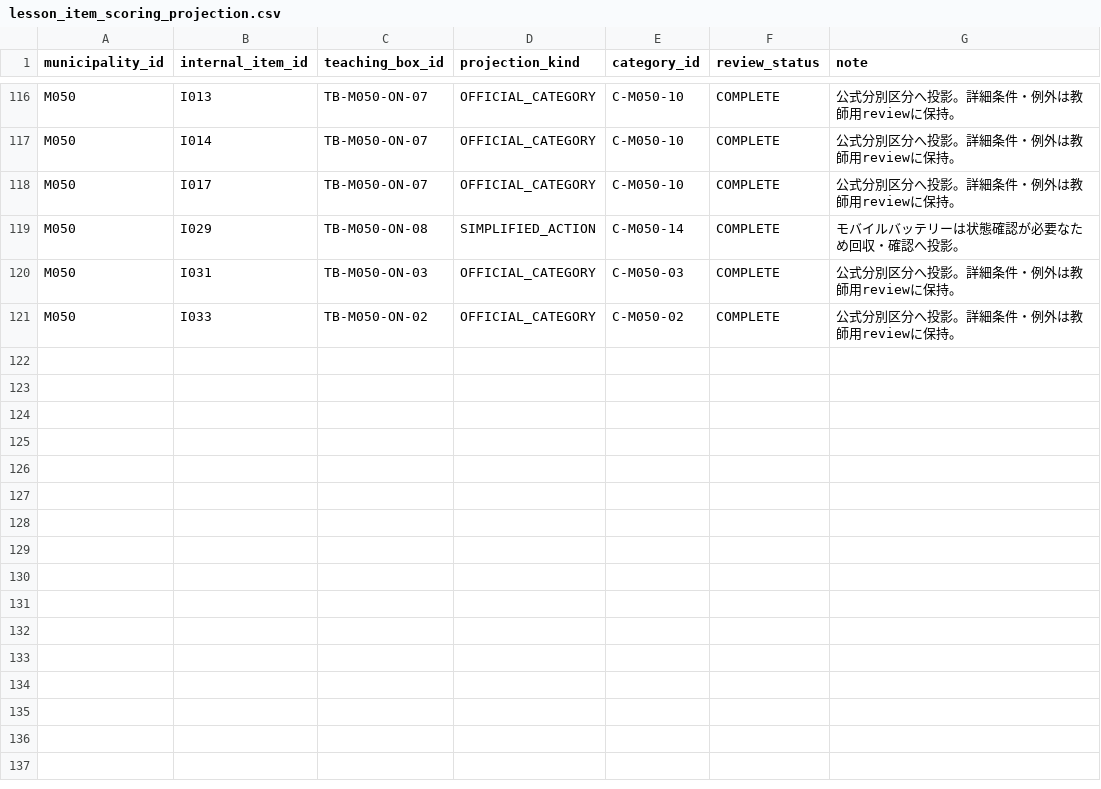
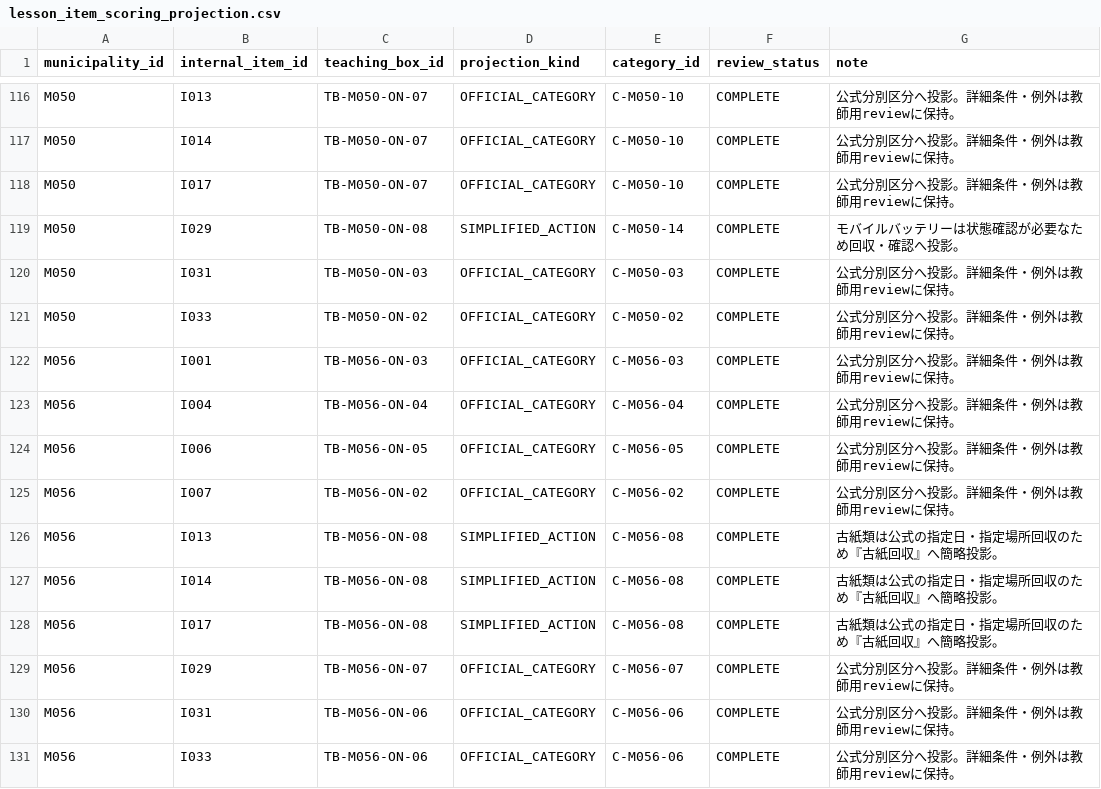
Before and after one commit to testeste55555/Separate-garbage, a CSV file: data/app/lesson_item_scoring_projection.csv, drawn as a sheet; only a part is shown, gaps mark what is left out; the diff names each change by its address in the sheet, - before the commit and + after, or states it on an @@ line.

```diff
--- a/data/app/lesson_item_scoring_projection.csv
+++ b/data/app/lesson_item_scoring_projection.csv
+row 122: M056 | I001 | TB-M056-ON-03 | OFFICIAL_CATEGORY | C-M056-03 | COMPLETE | 公式分別区分へ投影。詳細条件・例外は教師用reviewに保持。
+row 123: M056 | I004 | TB-M056-ON-04 | OFFICIAL_CATEGORY | C-M056-04 | COMPLETE | 公式分別区分へ投影。詳細条件・例外は教師用reviewに保持。
+row 124: M056 | I006 | TB-M056-ON-05 | OFFICIAL_CATEGORY | C-M056-05 | COMPLETE | 公式分別区分へ投影。詳細条件・例外は教師用reviewに保持。
+row 125: M056 | I007 | TB-M056-ON-02 | OFFICIAL_CATEGORY | C-M056-02 | COMPLETE | 公式分別区分へ投影。詳細条件・例外は教師用reviewに保持。
+row 126: M056 | I013 | TB-M056-ON-08 | SIMPLIFIED_ACTION | C-M056-08 | COMPLETE | 古紙類は公式の指定日・指定場所回収のため『古紙回収』へ簡略投影。
+row 127: M056 | I014 | TB-M056-ON-08 | SIMPLIFIED_ACTION | C-M056-08 | COMPLETE | 古紙類は公式の指定日・指定場所回収のため『古紙回収』へ簡略投影。
+row 128: M056 | I017 | TB-M056-ON-08 | SIMPLIFIED_ACTION | C-M056-08 | COMPLETE | 古紙類は公式の指定日・指定場所回収のため『古紙回収』へ簡略投影。
+row 129: M056 | I029 | TB-M056-ON-07 | OFFICIAL_CATEGORY | C-M056-07 | COMPLETE | 公式分別区分へ投影。詳細条件・例外は教師用reviewに保持。
+row 130: M056 | I031 | TB-M056-ON-06 | OFFICIAL_CATEGORY | C-M056-06 | COMPLETE | 公式分別区分へ投影。詳細条件・例外は教師用reviewに保持。
+row 131: M056 | I033 | TB-M056-ON-06 | OFFICIAL_CATEGORY | C-M056-06 | COMPLETE | 公式分別区分へ投影。詳細条件・例外は教師用reviewに保持。
```
Also changed, not shown: data/app/item_image_mapping_pilot_top8.csv, data/app/lesson_teaching_boxes.csv, 12 other files.
